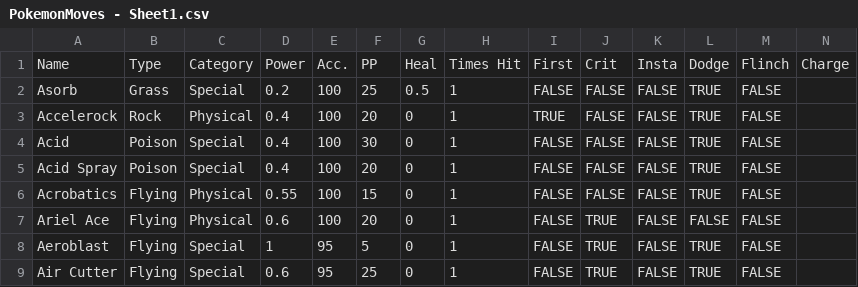
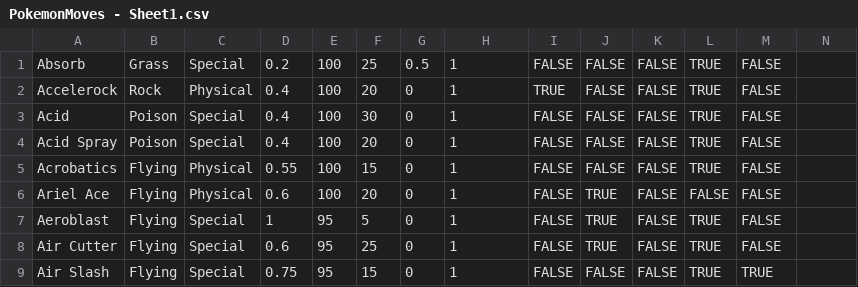
Before and after one commit to HollowedFish/Pokemon_Battle_Simulator_Brandon_Simpson_Ryan_Vaccarella, a CSV file: CSV reader/PokemonMoves - Sheet1.csv, drawn as a sheet; only a part is shown; the shorter side is filled out with more unchanged rows.

Commit message:
Fixed spelling in the csv

```diff
--- a/CSV reader/PokemonMoves - Sheet1.csv
+++ b/CSV reader/PokemonMoves - Sheet1.csv
@@ -1,3 +1,2 @@
-Name,Type,Category,Power,Acc.,PP,Heal,Times Hit,First,Crit,Insta,Dodge,Flinch,Charge
-Asorb,Grass,Special,0.2,100,25,0.5,1,FALSE,FALSE,FALSE,TRUE,FALSE,
+Absorb,Grass,Special,0.2,100,25,0.5,1,FALSE,FALSE,FALSE,TRUE,FALSE,
 Accelerock,Rock,Physical,0.4,100,20,0,1,TRUE,FALSE,FALSE,TRUE,FALSE,
```
